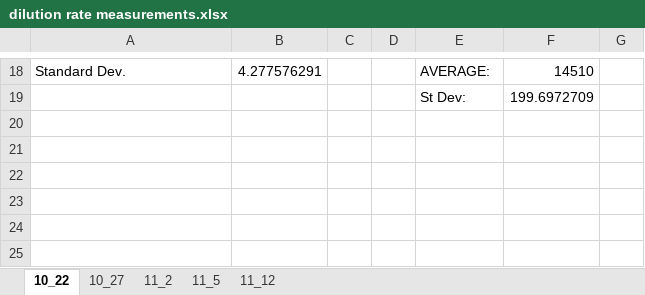
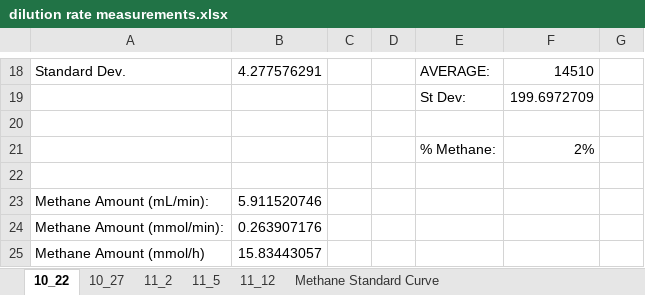
Before and after one commit to marichards/methanococcus, an Excel workbook: Experimental Results/dilution rate measurements.xlsx, sheet 10_22, drawn as a sheet; only a part is shown, gaps mark what is left out; values as stored, in another font and other column widths than the file's, no borders; the diff names each change by its address in the sheet, - before the commit and + after, or states it on an @@ line.

```diff
--- a/Experimental Results/dilution rate measurements.xlsx (sheet 10_22)
+++ b/Experimental Results/dilution rate measurements.xlsx (sheet 10_22)
+sheet tab: Methane Standard Curve
+row 20: (empty)
+row 21:  |  |  |  | % Methane: | 2%
+row 22: (empty)
+row 23: Methane Amount (mL/min): | 5.911520746
+row 24: Methane Amount (mmol/min): | 0.263907176
+row 25: Methane Amount (mmol/h) | 15.83443057
```
Also changed, not shown: sheet 11_12, sheet 11_5, sheet 10_27, sheet 11_2, charts or pictures, Paper/excel figures.xlsx, 2 other files.
